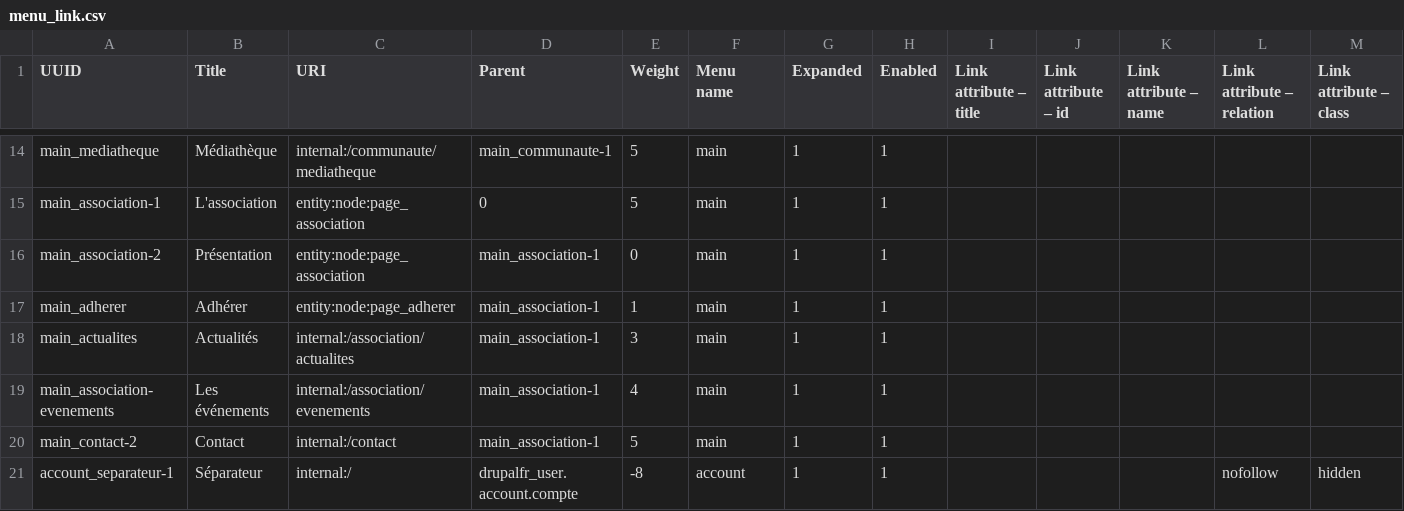
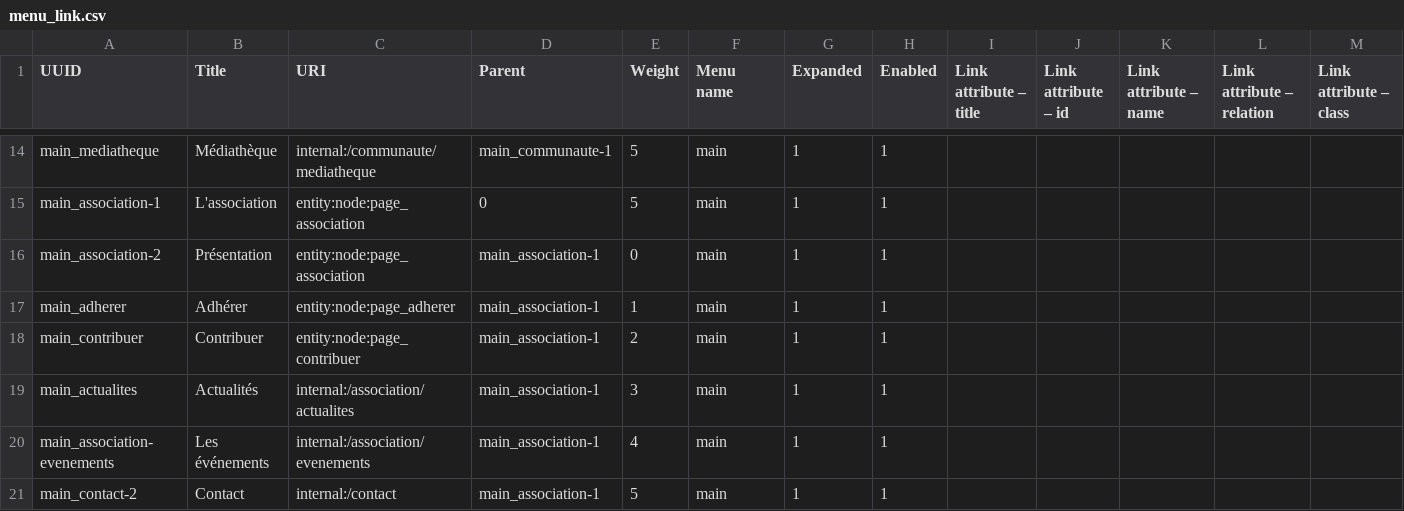
Before and after one commit to Drupal-FR/site-drupalfr, a CSV file: www/profiles/drupalfr/modules/drupalfr_migrate/migrations/data/menu_link.csv, drawn as a sheet; only a part is shown, gaps mark what is left out; the shorter side is filled out with more unchanged rows; rows hold the shown columns only; the diff names each change by its address in the sheet, - before the commit and + after, or states it on an @@ line.

```diff
--- a/www/profiles/drupalfr/modules/drupalfr_migrate/migrations/data/menu_link.csv
+++ b/www/profiles/drupalfr/modules/drupalfr_migrate/migrations/data/menu_link.csv
+row 18: main_contribuer | Contribuer | entity:node:page_contribuer | main_association-1 | 2 | main | 1 | 1
```
Also changed, not shown: www/profiles/drupalfr/modules/drupalfr_migrate/migrations/data/basic_block.csv, www/profiles/drupalfr/modules/drupalfr_migrate/migrations/data/page.csv, 3 other files.
